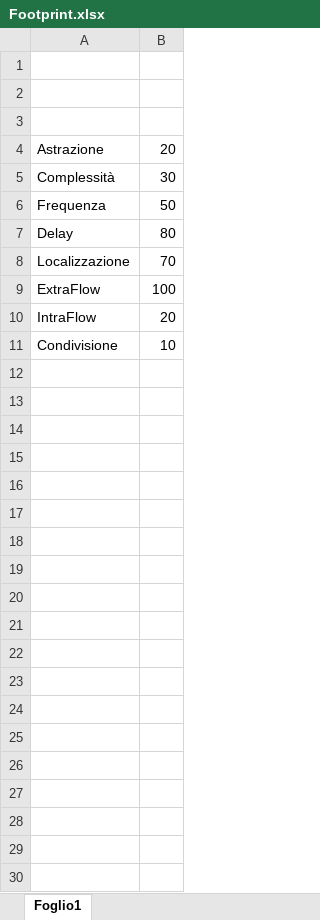
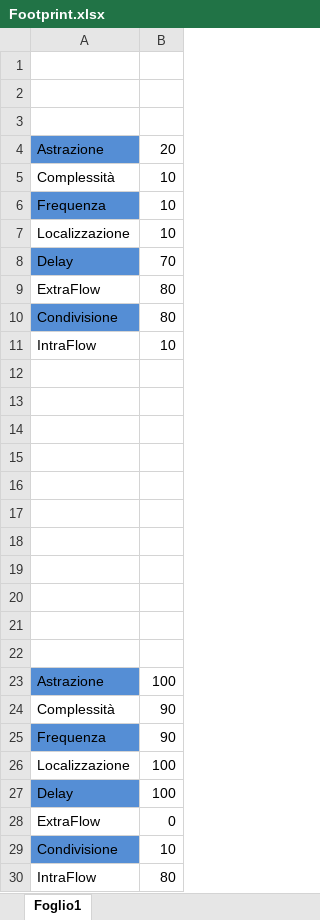
Before and after one commit to Stef23/MRVProject, an Excel workbook: Footprint.xlsx, sheet Foglio1, drawn as a sheet; values as stored, in another font and other column widths than the file's, no borders; charts and pictures not drawn; removed rows and columns are numbered as before the commit, all else as after; the diff names each change by its address in the sheet, - before the commit and + after, or states it on an @@ line.

```diff
--- a/Footprint.xlsx (sheet Foglio1)
+++ b/Footprint.xlsx (sheet Foglio1)
-A4 fill: none
+A4 fill: #558ED5
-B5: 30
+B5: 10
-A6 fill: none
+A6 fill: #558ED5
-B6: 50
+B6: 10
-row 7: Delay | 80
-B7: 70
+B7: 10
+row 8: Delay | 70
-B9: 100
+B9: 80
+row 10: Condivisione | 80
-B11: 20
+B11: 10
+row 12: (empty)
+row 13: (empty)
+row 14: (empty)
+row 15: (empty)
+row 16: (empty)
+row 17: (empty)
+row 18: (empty)
+row 19: (empty)
+row 20: (empty)
+row 21: (empty)
+row 22: (empty)
+row 23: Astrazione | 100
+row 24: Complessità | 90
+row 25: Frequenza | 90
+row 26: Localizzazione | 100
+row 27: Delay | 100
+row 28: ExtraFlow | 0
-A29 fill: none
+A29 fill: #558ED5
+row 30: IntraFlow | 80
```
Also changed, not shown: charts or pictures, 15 other files.
